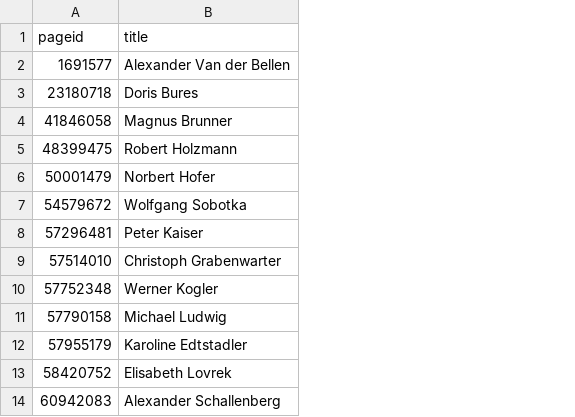
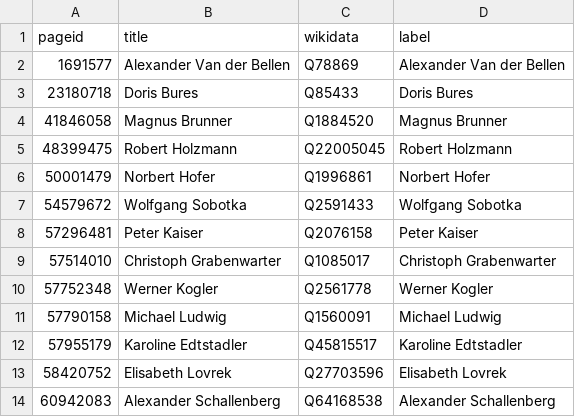
Before and after one commit to every-politician-scrapers/austria-cabinet, a CSV file: enwiki/index.csv, drawn as a sheet; only a part is shown; the diff names each change by its address in the sheet, - before the commit and + after, or states it on an @@ line.

```diff
--- a/enwiki/index.csv
+++ b/enwiki/index.csv
+column C (wikidata), rows 2-14: Q78869 | Q85433 | Q1884520 | Q22005045 | Q1996861 | Q2591433 | Q2076158 | Q1085017 | Q2561778 | Q1560091 | Q45815517 | Q27703596 | Q64168538
+column D (label), rows 2-14: Alexander Van der Bellen | Doris Bures | Magnus Brunner | Robert Holzmann | Norbert Hofer | Wolfgang Sobotka | Peter Kaiser | Christoph Grabenwarter | Werner Kogler | Michael Ludwig | Karoline Edtstadler | Elisabeth Lovrek | Alexander Schallenberg
```
Also changed, not shown: 26 other files.
